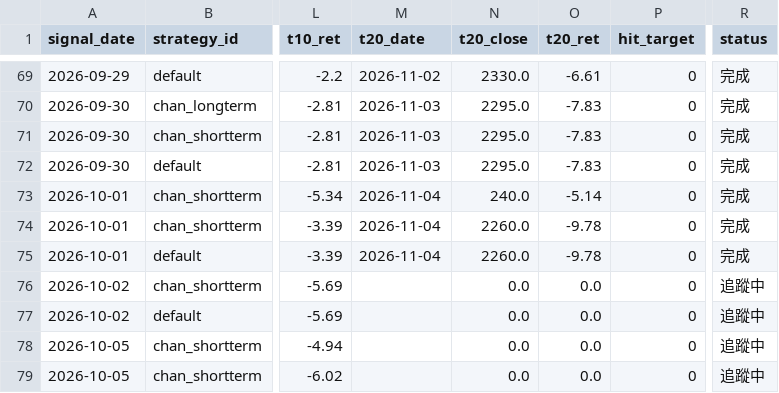
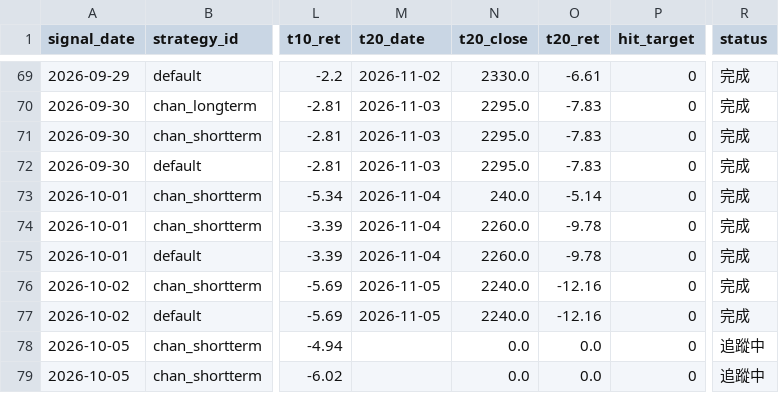
Before and after one commit to jimmynlhs-prog/stock-strategies-only, a CSV file: data/performance.csv, drawn as a sheet; only a part is shown, gaps mark what is left out; the diff names each change by its address in the sheet, - before the commit and + after, or states it on an @@ line.

```diff
--- a/data/performance.csv
+++ b/data/performance.csv
-M76:M77 (t20_date): (empty)
+M76:M77 (t20_date): 2026-11-05
-N76:N77 (t20_close): 0.0
+N76:N77 (t20_close): 2240.0
-O76:O77 (t20_ret): 0.0
+O76:O77 (t20_ret): -12.16
-R76:R77 (status): 追蹤中
+R76:R77 (status): 完成
```
Also changed, not shown: data/signals.csv, 1 other file.
